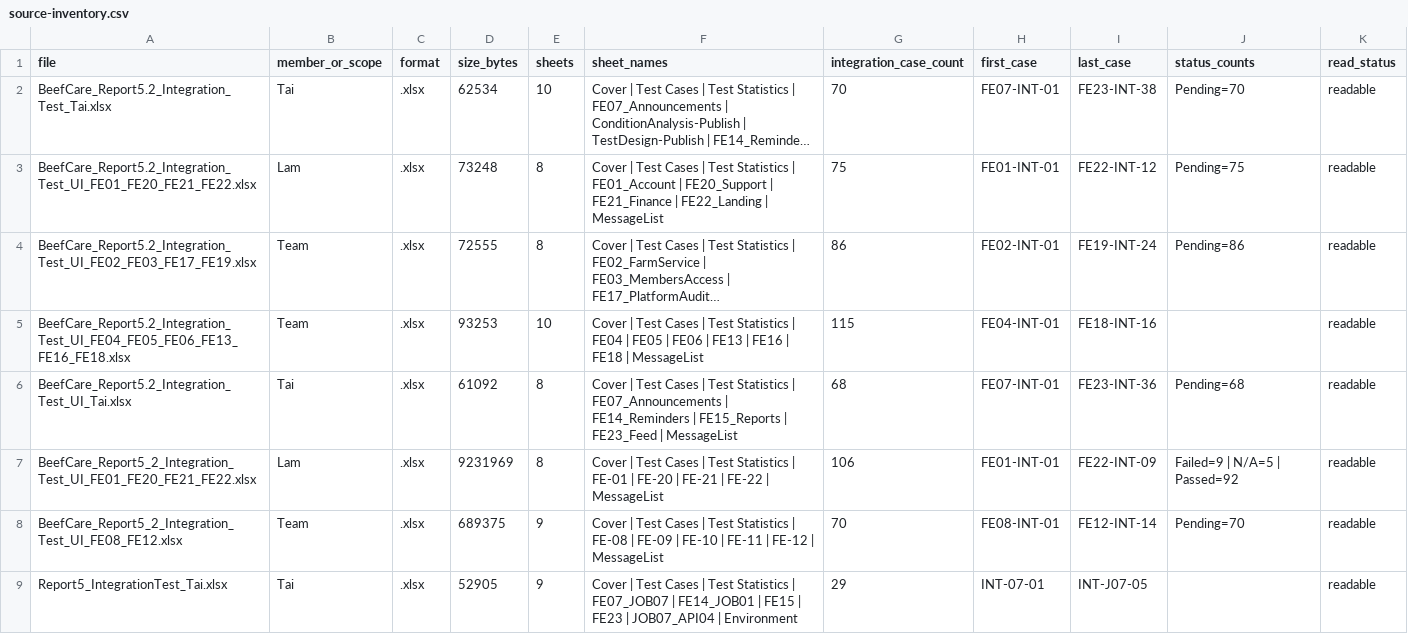
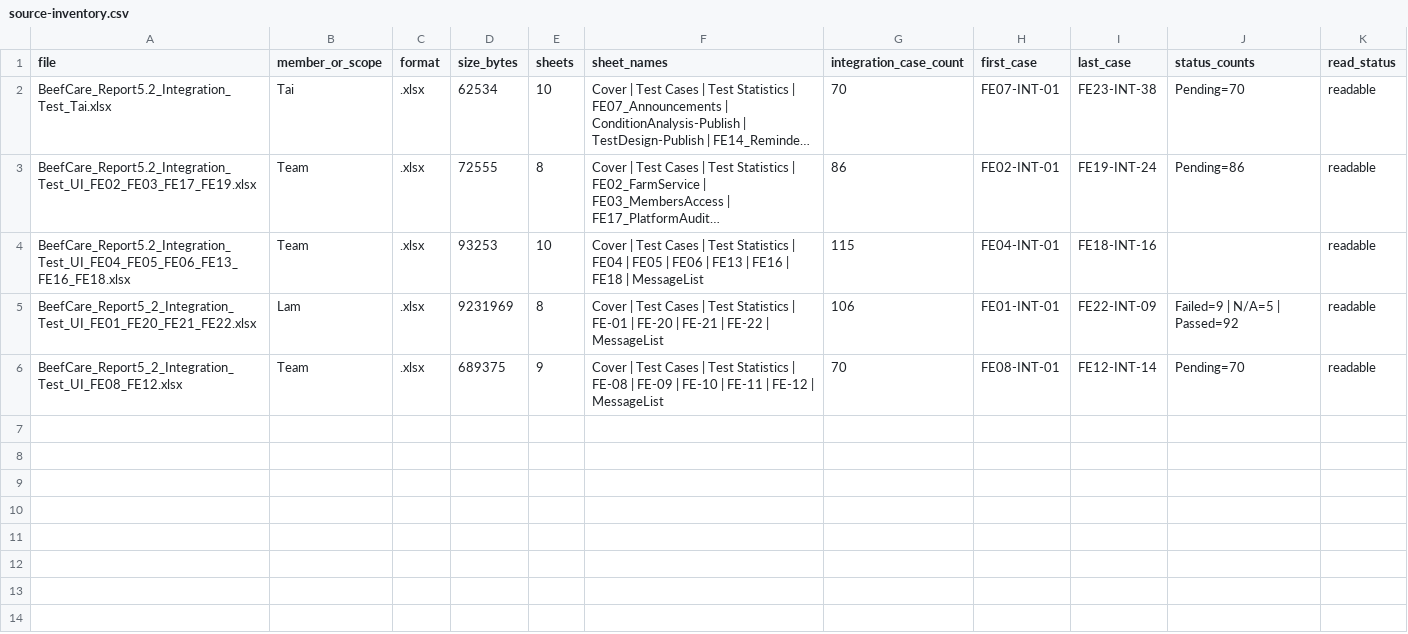
Before and after one commit to he180931-del/BeefCare-, a CSV file: docs/testing/integration-tests/source-inventory.csv, drawn as a sheet; long unchanged cells end in …; the diff names each change by its address in the sheet, - before the commit and + after, or states it on an @@ line.

Commit message:
test: select latest sources and build integration inventory

```diff
--- a/docs/testing/integration-tests/source-inventory.csv
+++ b/docs/testing/integration-tests/source-inventory.csv
-row 3: BeefCare_Report5.2_Integration_Test_UI_FE01_FE20_FE21_FE22.xlsx | Lam | .xlsx | 73248 | 8 | Cover | Test Cases | Test Statistics | FE01_Account | FE20_Support | FE21_Finance | FE22_Landing | MessageList | 75 | FE01-INT-01 | FE22-INT-12 | Pending=75 | readable
-row 6: BeefCare_Report5.2_Integration_Test_UI_Tai.xlsx | Tai | .xlsx | 61092 | 8 | Cover | Test Cases | Test Statistics | FE07_Announcements | FE14_Reminders | FE15_Reports | FE23_Feed | MessageList | 68 | FE07-INT-01 | FE23-INT-36 | Pending=68 | readable
-row 9: Report5_IntegrationTest_Tai.xlsx | Tai | .xlsx | 52905 | 9 | Cover | Test Cases | Test Statistics | FE07_JOB07 | FE14_JOB01 | FE15 | FE23 | JOB07_API04 | Environment | 29 | INT-07-01 | INT-J07-05 |  | readable
```
Also changed, not shown: 6 other files.
